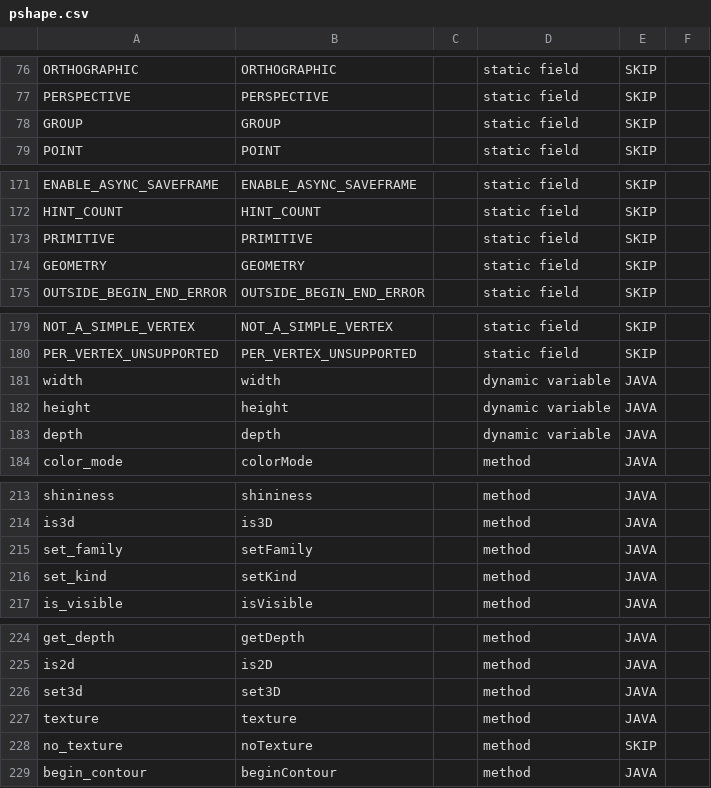
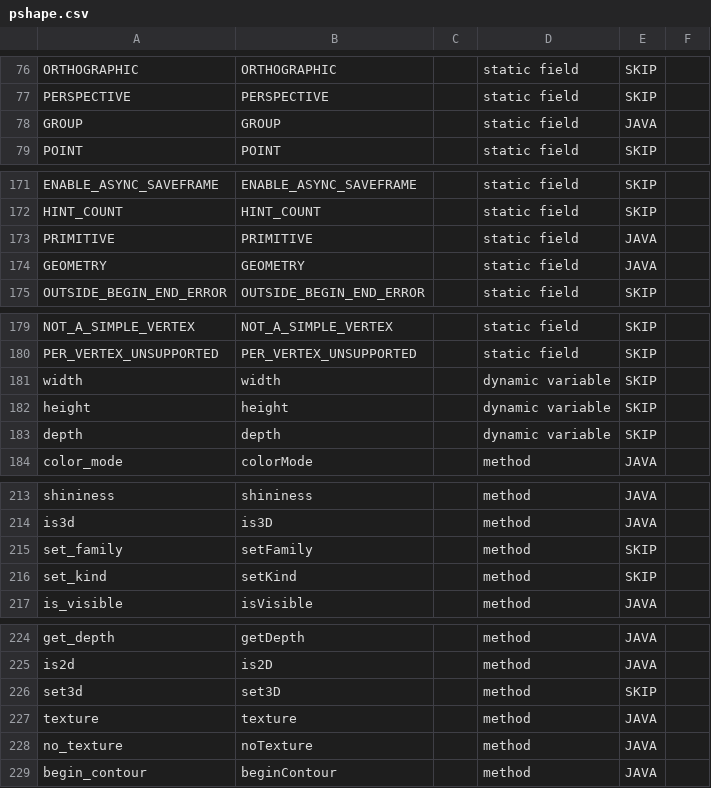
Before and after one commit to py5coding/py5generator, a CSV file: py5_resources/data/pshape.csv, drawn as a sheet; only a part is shown, gaps mark what is left out; the diff covers the shown part only.

```diff
--- a/py5_resources/data/pshape.csv
+++ b/py5_resources/data/pshape.csv
@@ -77,3 +77,3 @@ ORTHOGRAPHIC,ORTHOGRAPHIC,,static field,SKIP,
 PERSPECTIVE,PERSPECTIVE,,static field,SKIP,
-GROUP,GROUP,,static field,SKIP,
+GROUP,GROUP,,static field,JAVA,
 POINT,POINT,,static field,SKIP,
@@ -172,4 +172,4 @@ ENABLE_ASYNC_SAVEFRAME,ENABLE_ASYNC_SAVEFRAME,,static field,SKIP,
 HINT_COUNT,HINT_COUNT,,static field,SKIP,
-PRIMITIVE,PRIMITIVE,,static field,SKIP,
-GEOMETRY,GEOMETRY,,static field,SKIP,
+PRIMITIVE,PRIMITIVE,,static field,JAVA,
+GEOMETRY,GEOMETRY,,static field,JAVA,
 OUTSIDE_BEGIN_END_ERROR,OUTSIDE_BEGIN_END_ERROR,,static field,SKIP,
@@ -180,5 +180,5 @@ NOT_A_SIMPLE_VERTEX,NOT_A_SIMPLE_VERTEX,,static field,SKIP,
 PER_VERTEX_UNSUPPORTED,PER_VERTEX_UNSUPPORTED,,static field,SKIP,
-width,width,,dynamic variable,JAVA,
-height,height,,dynamic variable,JAVA,
-depth,depth,,dynamic variable,JAVA,
+width,width,,dynamic variable,SKIP,
+height,height,,dynamic variable,SKIP,
+depth,depth,,dynamic variable,SKIP,
 color_mode,colorMode,,method,JAVA,
@@ -214,4 +214,4 @@ shininess,shininess,,method,JAVA,
 is3d,is3D,,method,JAVA,
-set_family,setFamily,,method,JAVA,
-set_kind,setKind,,method,JAVA,
+set_family,setFamily,,method,SKIP,
+set_kind,setKind,,method,SKIP,
 is_visible,isVisible,,method,JAVA,
@@ -225,5 +225,5 @@ get_depth,getDepth,,method,JAVA,
 is2d,is2D,,method,JAVA,
-set3d,set3D,,method,JAVA,
+set3d,set3D,,method,SKIP,
 texture,texture,,method,JAVA,
-no_texture,noTexture,,method,SKIP,
+no_texture,noTexture,,method,JAVA,
 begin_contour,beginContour,,method,JAVA,
```
Also changed, not shown: 1 edited cell elsewhere in this file, 6 other files.
